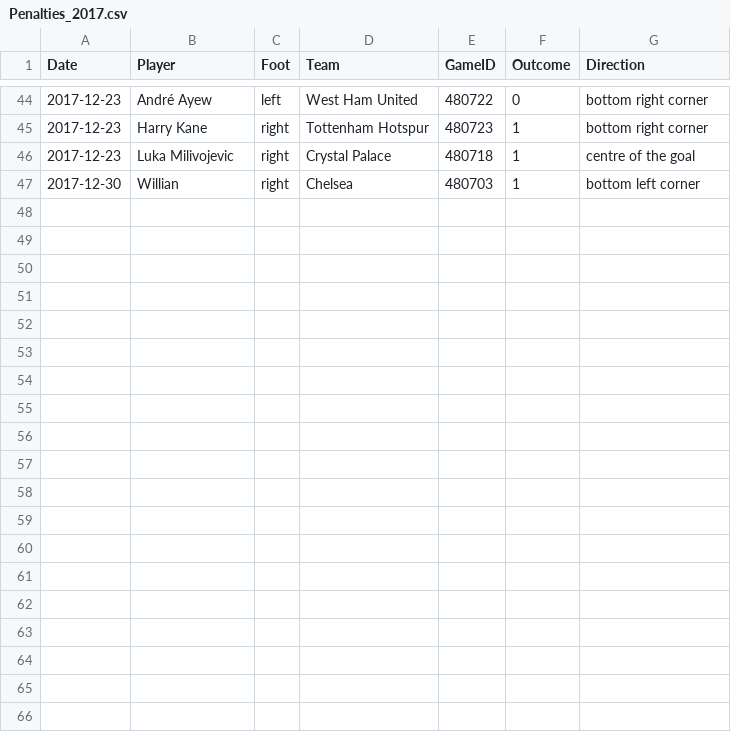
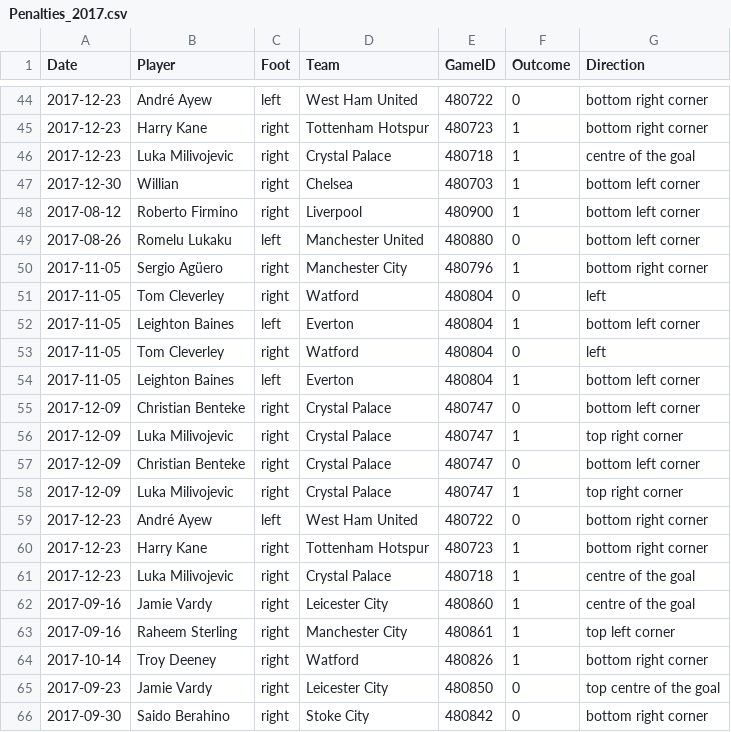
Before and after one commit to luizacbcampos/LearningFromThePros, a CSV file: data/PenaltyKicks/Penalties_2017.csv, drawn as a sheet; only a part is shown, gaps mark what is left out; the diff names each change by its address in the sheet, - before the commit and + after, or states it on an @@ line.

```diff
--- a/data/PenaltyKicks/Penalties_2017.csv
+++ b/data/PenaltyKicks/Penalties_2017.csv
+row 48: 2017-08-12 | Roberto Firmino | right | Liverpool | 480900 | 1 | bottom left corner
+row 49: 2017-08-26 | Romelu Lukaku | left | Manchester United | 480880 | 0 | bottom left corner
+row 50: 2017-11-05 | Sergio Agüero | right | Manchester City | 480796 | 1 | bottom right corner
+row 51: 2017-11-05 | Tom Cleverley | right | Watford | 480804 | 0 | left
+row 52: 2017-11-05 | Leighton Baines | left | Everton | 480804 | 1 | bottom left corner
+row 53: 2017-11-05 | Tom Cleverley | right | Watford | 480804 | 0 | left
+row 54: 2017-11-05 | Leighton Baines | left | Everton | 480804 | 1 | bottom left corner
+row 55: 2017-12-09 | Christian Benteke | right | Crystal Palace | 480747 | 0 | bottom left corner
+row 56: 2017-12-09 | Luka Milivojevic | right | Crystal Palace | 480747 | 1 | top right corner
+row 57: 2017-12-09 | Christian Benteke | right | Crystal Palace | 480747 | 0 | bottom left corner
+row 58: 2017-12-09 | Luka Milivojevic | right | Crystal Palace | 480747 | 1 | top right corner
+row 59: 2017-12-23 | André Ayew | left | West Ham United | 480722 | 0 | bottom right corner
+row 60: 2017-12-23 | Harry Kane | right | Tottenham Hotspur | 480723 | 1 | bottom right corner
+row 61: 2017-12-23 | Luka Milivojevic | right | Crystal Palace | 480718 | 1 | centre of the goal
+row 62: 2017-09-16 | Jamie Vardy | right | Leicester City | 480860 | 1 | centre of the goal
+row 63: 2017-09-16 | Raheem Sterling | right | Manchester City | 480861 | 1 | top left corner
+row 64: 2017-10-14 | Troy Deeney | right | Watford | 480826 | 1 | bottom right corner
+row 65: 2017-09-23 | Jamie Vardy | right | Leicester City | 480850 | 0 | top centre of the goal
+row 66: 2017-09-30 | Saido Berahino | right | Stoke City | 480842 | 0 | bottom right corner
```
Also changed, not shown: 6 other files.
